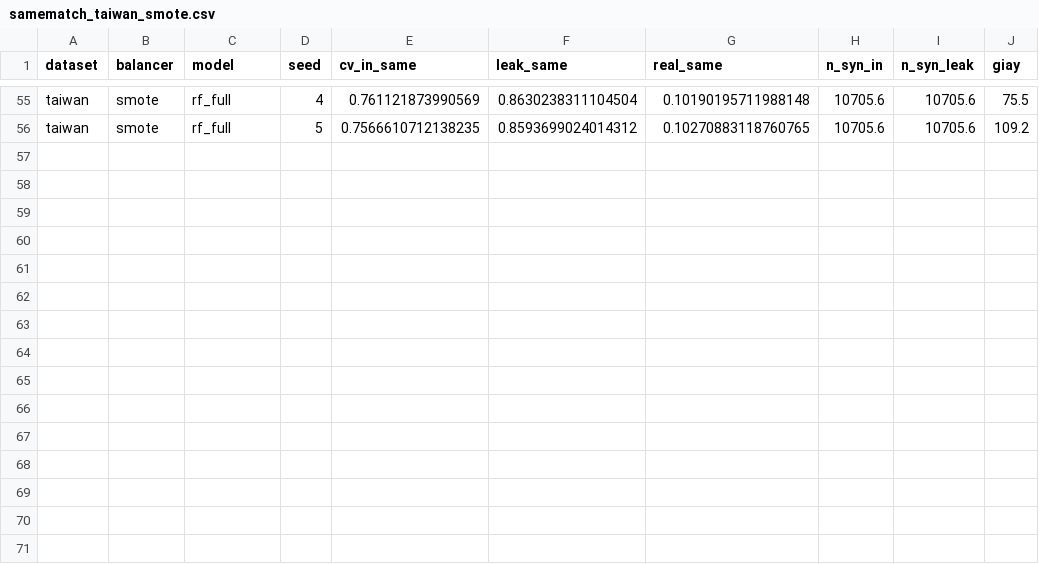
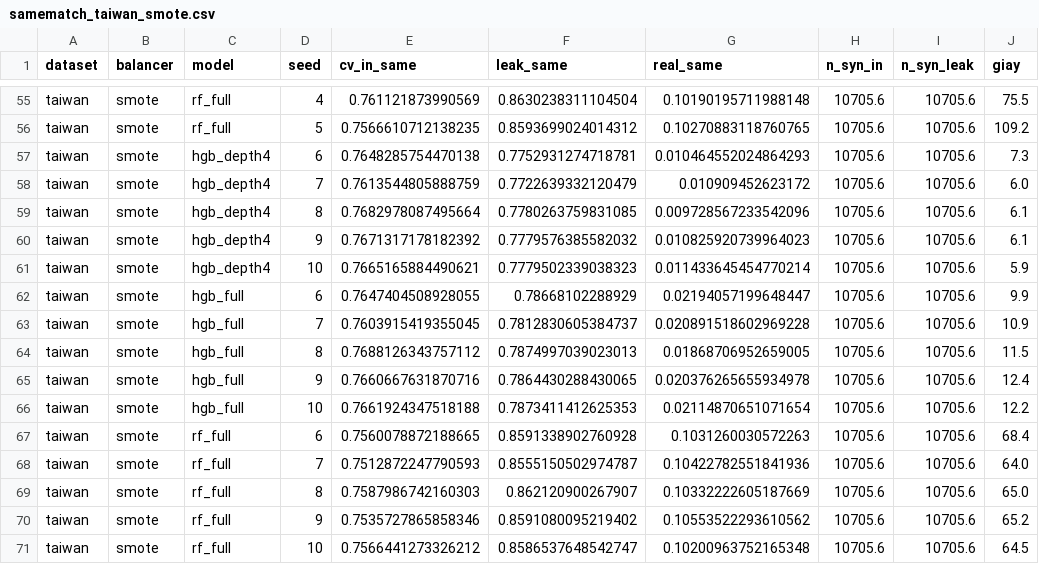
Before and after one commit to thzynu/credit-scoring-leakage, a CSV file: results/samematch_taiwan_smote.csv, drawn as a sheet; only a part is shown, gaps mark what is left out; the diff names each change by its address in the sheet, - before the commit and + after, or states it on an @@ line.

Commit message:
More seeds: Taiwan diag/samematch to 10, Lending Club samematch to 5

```diff
--- a/results/samematch_taiwan_smote.csv
+++ b/results/samematch_taiwan_smote.csv
+row 57: taiwan | smote | hgb_depth4 | 6 | 0.7648285754470138 | 0.7752931274718781 | 0.010464552024864293 | 10705.6 | 10705.6 | 7.3
+row 58: taiwan | smote | hgb_depth4 | 7 | 0.7613544805888759 | 0.7722639332120479 | 0.010909452623172 | 10705.6 | 10705.6 | 6.0
+row 59: taiwan | smote | hgb_depth4 | 8 | 0.7682978087495664 | 0.7780263759831085 | 0.009728567233542096 | 10705.6 | 10705.6 | 6.1
+row 60: taiwan | smote | hgb_depth4 | 9 | 0.7671317178182392 | 0.7779576385582032 | 0.010825920739964023 | 10705.6 | 10705.6 | 6.1
+row 61: taiwan | smote | hgb_depth4 | 10 | 0.7665165884490621 | 0.7779502339038323 | 0.011433645454770214 | 10705.6 | 10705.6 | 5.9
+row 62: taiwan | smote | hgb_full | 6 | 0.7647404508928055 | 0.78668102288929 | 0.02194057199648447 | 10705.6 | 10705.6 | 9.9
+row 63: taiwan | smote | hgb_full | 7 | 0.7603915419355045 | 0.7812830605384737 | 0.020891518602969228 | 10705.6 | 10705.6 | 10.9
+row 64: taiwan | smote | hgb_full | 8 | 0.7688126343757112 | 0.7874997039023013 | 0.01868706952659005 | 10705.6 | 10705.6 | 11.5
+row 65: taiwan | smote | hgb_full | 9 | 0.7660667631870716 | 0.7864430288430065 | 0.020376265655934978 | 10705.6 | 10705.6 | 12.4
+row 66: taiwan | smote | hgb_full | 10 | 0.7661924347518188 | 0.7873411412625353 | 0.02114870651071654 | 10705.6 | 10705.6 | 12.2
+row 67: taiwan | smote | rf_full | 6 | 0.7560078872188665 | 0.8591338902760928 | 0.1031260030572263 | 10705.6 | 10705.6 | 68.4
+row 68: taiwan | smote | rf_full | 7 | 0.7512872247790593 | 0.8555150502974787 | 0.10422782551841936 | 10705.6 | 10705.6 | 64.0
+row 69: taiwan | smote | rf_full | 8 | 0.7587986742160303 | 0.862120900267907 | 0.10332222605187669 | 10705.6 | 10705.6 | 65.0
+row 70: taiwan | smote | rf_full | 9 | 0.7535727865858346 | 0.8591080095219402 | 0.10553522293610562 | 10705.6 | 10705.6 | 65.2
+row 71: taiwan | smote | rf_full | 10 | 0.7566441273326212 | 0.8586537648542747 | 0.10200963752165348 | 10705.6 | 10705.6 | 64.5
```
Also changed, not shown: results/diag_taiwan_smote.csv, results/samematch_lendingclub_smote.csv, 3 other files.
